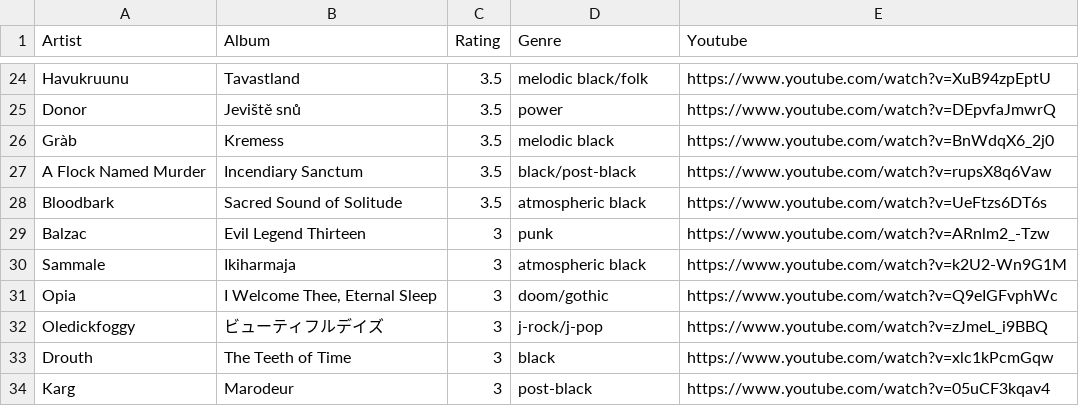
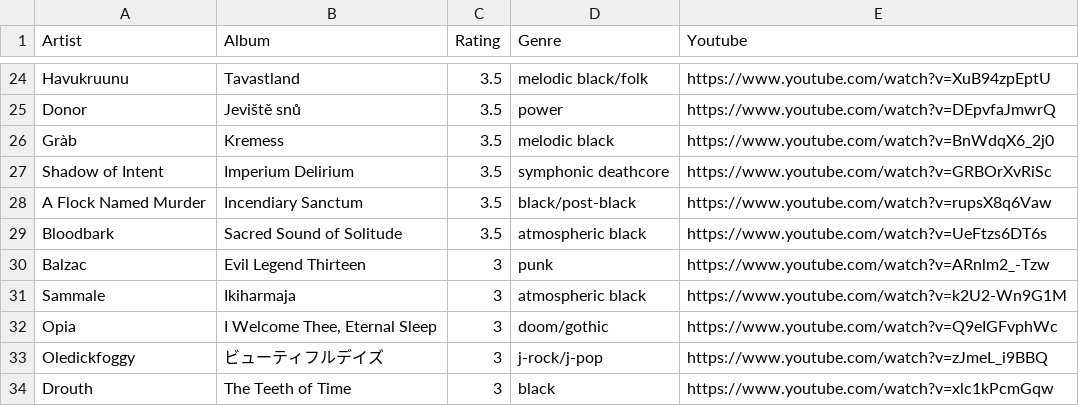
Before and after one commit to the-cassiopeia/albums2025, a CSV file: albums.csv, drawn as a sheet; only a part is shown, gaps mark what is left out; the shorter side is filled out with more unchanged rows.

```diff
--- a/albums.csv
+++ b/albums.csv
@@ -26,2 +26,3 @@ Donor,Jeviště snů,3.5,power,https://www.youtube.com/watch?v=DEpvfaJmwrQ
 Gràb,Kremess,3.5,melodic black,https://www.youtube.com/watch?v=BnWdqX6_2j0
+Shadow of Intent,Imperium Delirium,3.5,symphonic deathcore,https://www.youtube.com/watch?v=GRBOrXvRiSc
 A Flock Named Murder,Incendiary Sanctum,3.5,black/post-black,https://www.youtube.com/watch?v=rupsX8q6Vaw
```
Also changed, not shown: 1 other file.
